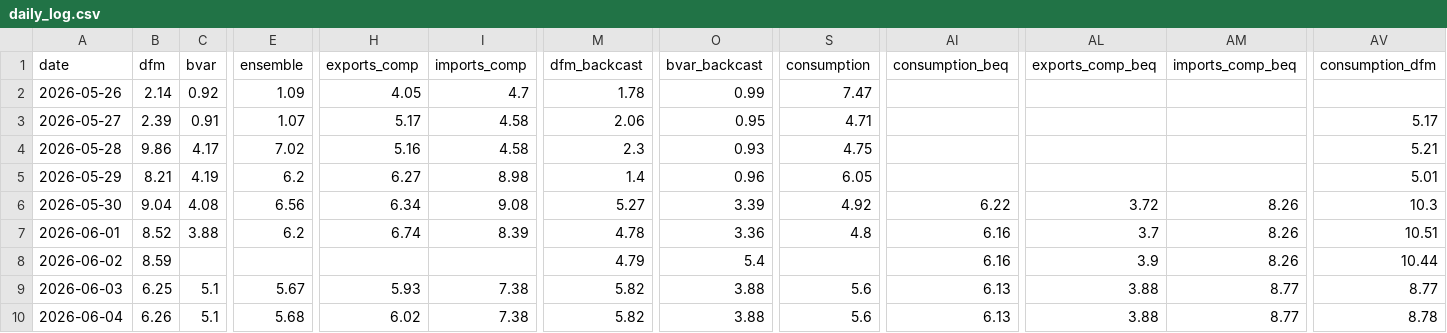
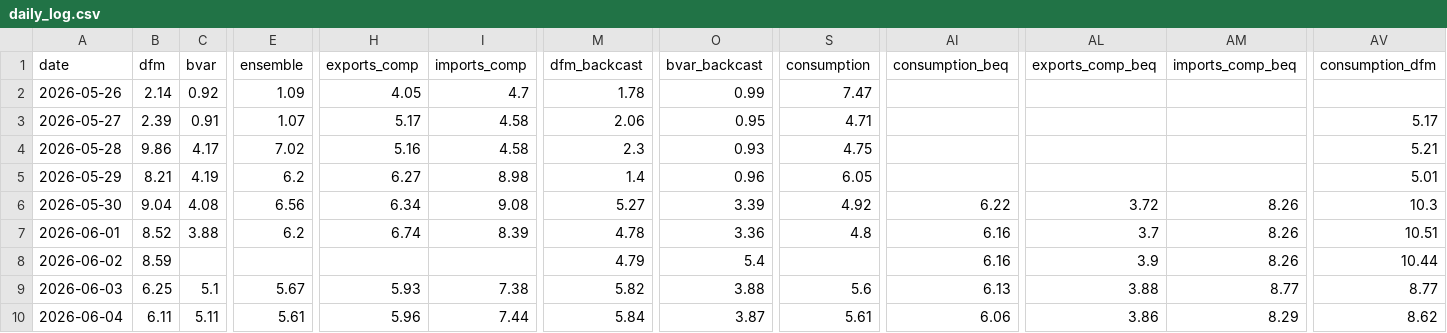
Before and after one commit to pengkodammaya/BM-ECB, a CSV file: docs/daily_log.csv, drawn as a sheet; only a part is shown, gaps mark what is left out; the diff covers the shown part only; the diff names each change by its address in the sheet, - before the commit and + after, or states it on an @@ line.

```diff
--- a/docs/daily_log.csv
+++ b/docs/daily_log.csv
-B10 (dfm): 6.26
+B10 (dfm): 6.11
-C10 (bvar): 5.1
+C10 (bvar): 5.11
-E10 (ensemble): 5.68
+E10 (ensemble): 5.61
-H10 (exports_comp): 6.02
+H10 (exports_comp): 5.96
-I10 (imports_comp): 7.38
+I10 (imports_comp): 7.44
-M10 (dfm_backcast): 5.82
+M10 (dfm_backcast): 5.84
-O10 (bvar_backcast): 3.88
+O10 (bvar_backcast): 3.87
-S10 (consumption): 5.6
+S10 (consumption): 5.61
-AI10 (consumption_beq): 6.13
+AI10 (consumption_beq): 6.06
-AL10 (exports_comp_beq): 3.88
+AL10 (exports_comp_beq): 3.86
-AM10 (imports_comp_beq): 8.77
+AM10 (imports_comp_beq): 8.29
-AV10 (consumption_dfm): 8.78
+AV10 (consumption_dfm): 8.62
```
Also changed, not shown: 8 edited cells elsewhere in this file, 3 other files.
